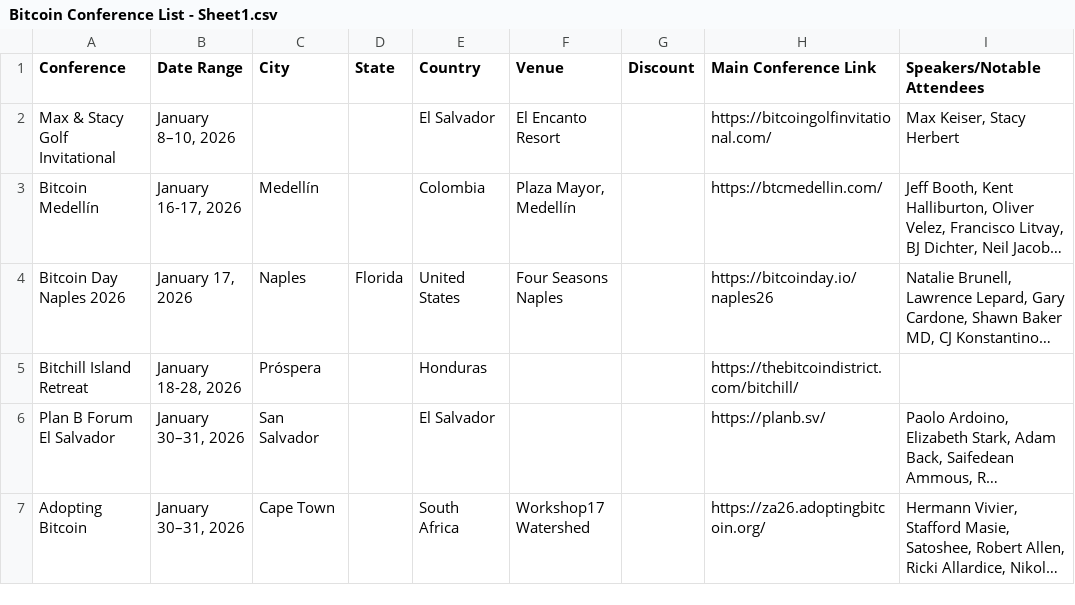
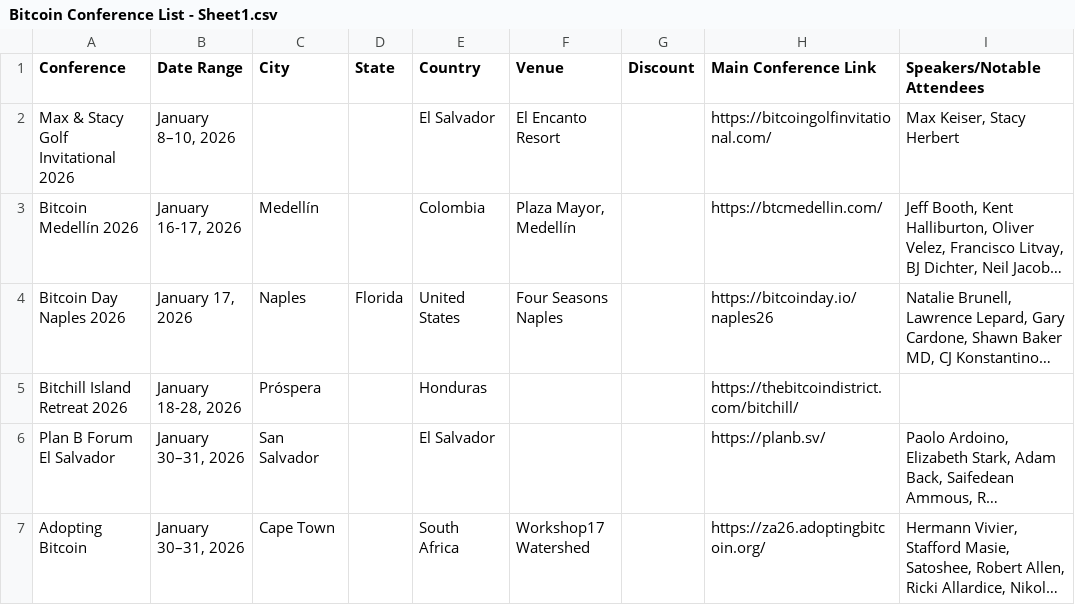
Before and after one commit to goldisdying/proofofconference, a CSV file: Bitcoin Conference List - Sheet1.csv, drawn as a sheet; only a part is shown; long unchanged cells end in …; the diff covers the shown part only; the diff names each change by its address in the sheet, - before the commit and + after, or states it on an @@ line.

Commit message:
Add files via upload

```diff
--- a/Bitcoin Conference List - Sheet1.csv
+++ b/Bitcoin Conference List - Sheet1.csv
-A2 (Conference): Max & Stacy Golf Invitational
+A2 (Conference): Max & Stacy Golf Invitational 2026
-A3 (Conference): Bitcoin Medellín
+A3 (Conference): Bitcoin Medellín 2026
-A5 (Conference): Bitchill Island Retreat
+A5 (Conference): Bitchill Island Retreat 2026
```
Also changed, not shown: 3 edited cells elsewhere in this file.
